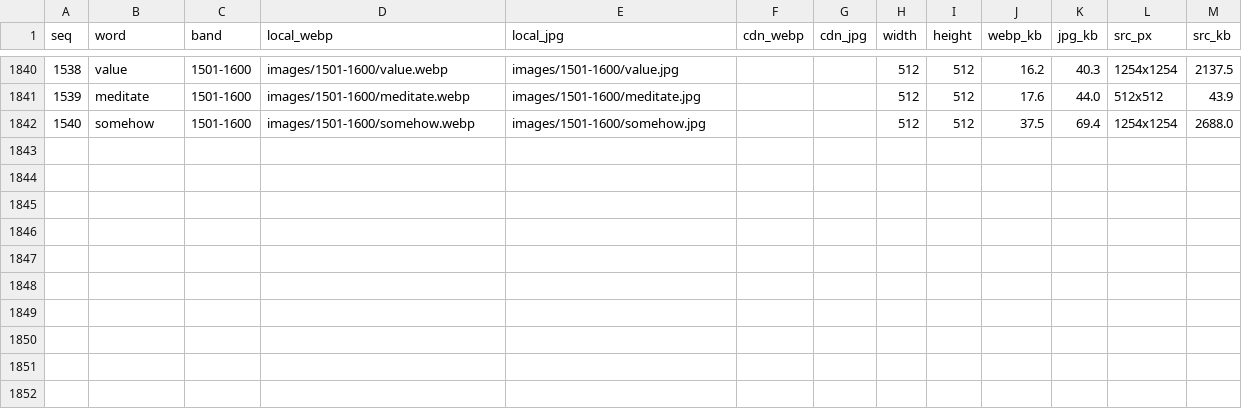
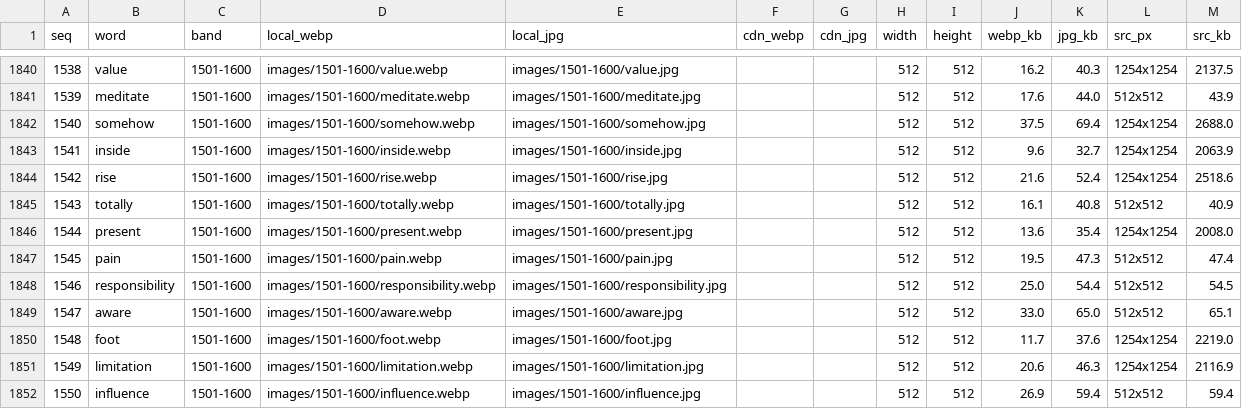
Before and after one commit to qian55796-del/Sadhguru-English, a CSV file: data/manifest-images.csv, drawn as a sheet; only a part is shown, gaps mark what is left out.

```diff
--- a/data/manifest-images.csv
+++ b/data/manifest-images.csv
@@ -1842 +1842,11 @@
 1540,somehow,1501-1600,images/1501-1600/somehow.webp,images/1501-1600/somehow.jpg,,,512,512,37.5,69.4,1254x1254,2688.0
+1541,inside,1501-1600,images/1501-1600/inside.webp,images/1501-1600/inside.jpg,,,512,512,9.6,32.7,1254x1254,2063.9
+1542,rise,1501-1600,images/1501-1600/rise.webp,images/1501-1600/rise.jpg,,,512,512,21.6,52.4,1254x1254,2518.6
+1543,totally,1501-1600,images/1501-1600/totally.webp,images/1501-1600/totally.jpg,,,512,512,16.1,40.8,512x512,40.9
+1544,present,1501-1600,images/1501-1600/present.webp,images/1501-1600/present.jpg,,,512,512,13.6,35.4,1254x1254,2008.0
+1545,pain,1501-1600,images/1501-1600/pain.webp,images/1501-1600/pain.jpg,,,512,512,19.5,47.3,512x512,47.4
+1546,responsibility,1501-1600,images/1501-1600/responsibility.webp,images/1501-1600/responsibility.jpg,,,512,512,25.0,54.4,512x512,54.5
+1547,aware,1501-1600,images/1501-1600/aware.webp,images/1501-1600/aware.jpg,,,512,512,33.0,65.0,512x512,65.1
+1548,foot,1501-1600,images/1501-1600/foot.webp,images/1501-1600/foot.jpg,,,512,512,11.7,37.6,1254x1254,2219.0
+1549,limitation,1501-1600,images/1501-1600/limitation.webp,images/1501-1600/limitation.jpg,,,512,512,20.6,46.3,1254x1254,2116.9
+1550,influence,1501-1600,images/1501-1600/influence.webp,images/1501-1600/influence.jpg,,,512,512,26.9,59.4,512x512,59.4
```
Also changed, not shown: 22 other files.
